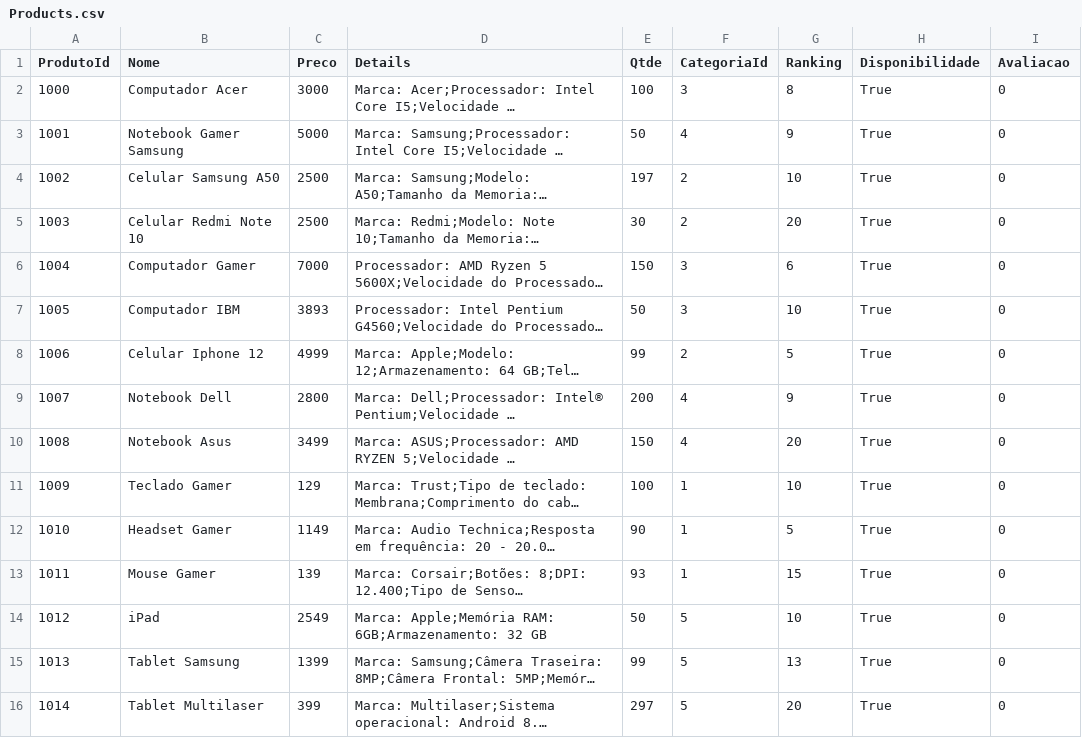
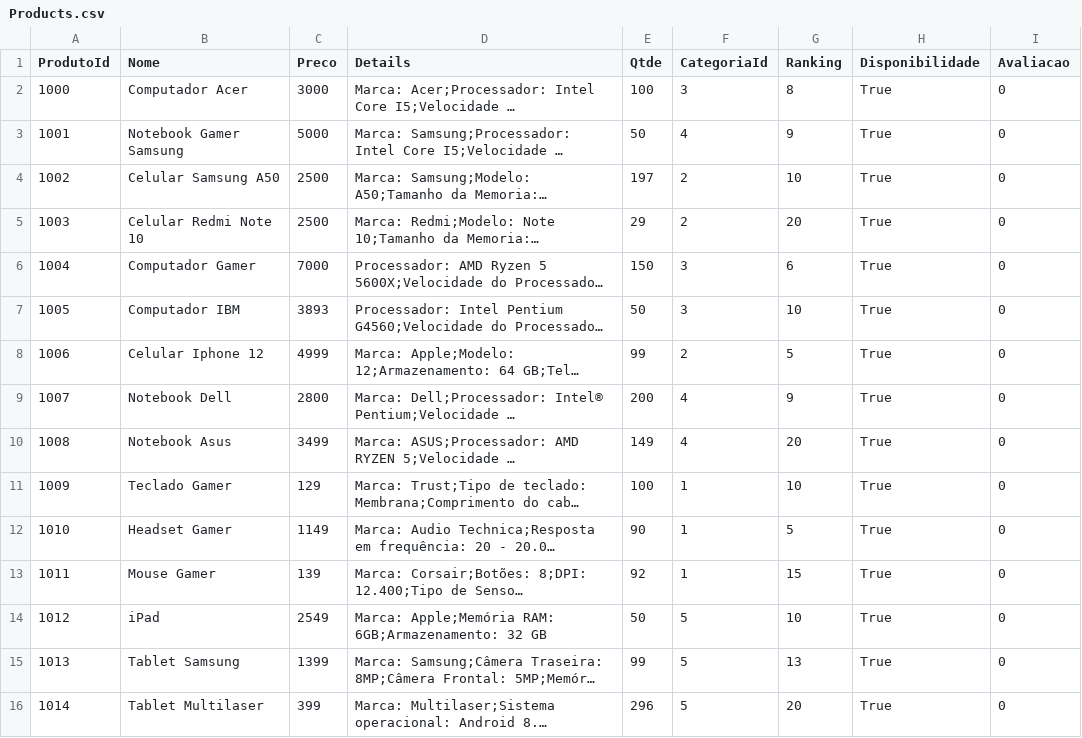
Before and after one commit to MarianeKaroline/Backend, a CSV file: SingleExperience/Database/Products.csv, drawn as a sheet; long unchanged cells end in …; the diff names each change by its address in the sheet, - before the commit and + after, or states it on an @@ line.

```diff
--- a/SingleExperience/Database/Products.csv
+++ b/SingleExperience/Database/Products.csv
-E5 (Qtde): 30
+E5 (Qtde): 29
-E10 (Qtde): 150
+E10 (Qtde): 149
-E13 (Qtde): 93
+E13 (Qtde): 92
-E16 (Qtde): 297
+E16 (Qtde): 296
```
Also changed, not shown: SingleExperience/Database/ItensCart.csv, 11 other files.
